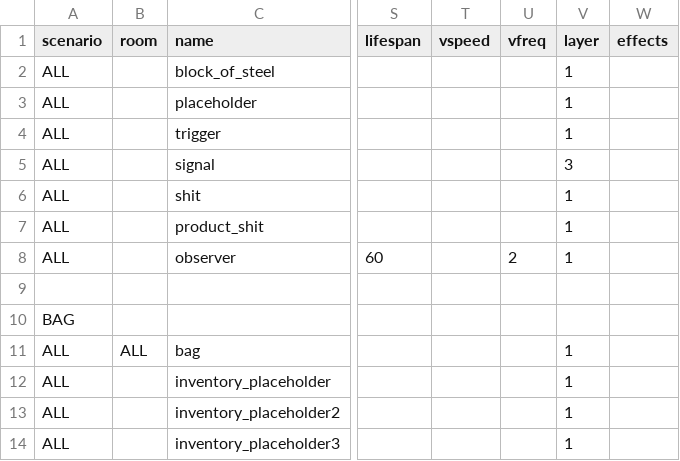
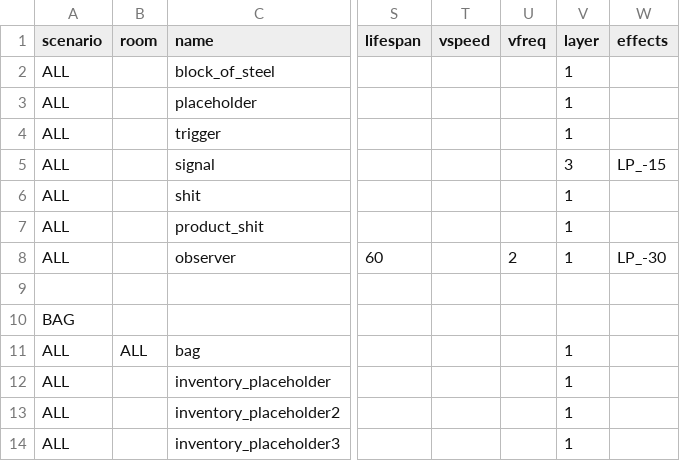
Before and after one commit to dimch0/circles, a CSV file: data/all.csv, drawn as a sheet; only a part is shown, gaps mark what is left out; the diff names each change by its address in the sheet, - before the commit and + after, or states it on an @@ line.

```diff
--- a/data/all.csv
+++ b/data/all.csv
-W5 (effects): (empty)
+W5 (effects): LP_-15
-W8 (effects): (empty)
+W8 (effects): LP_-30
```
Also changed, not shown: 3 other files.
